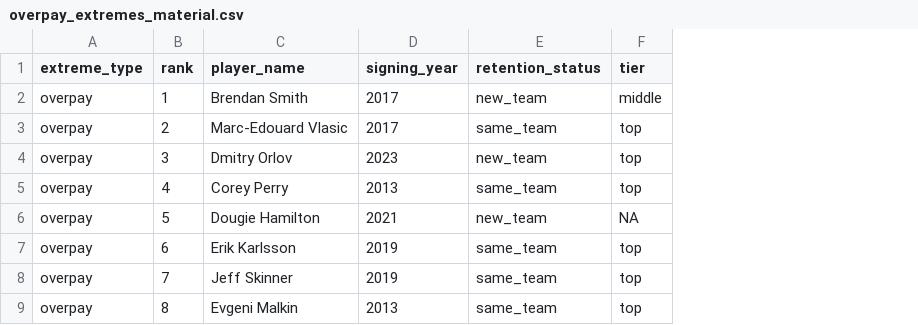
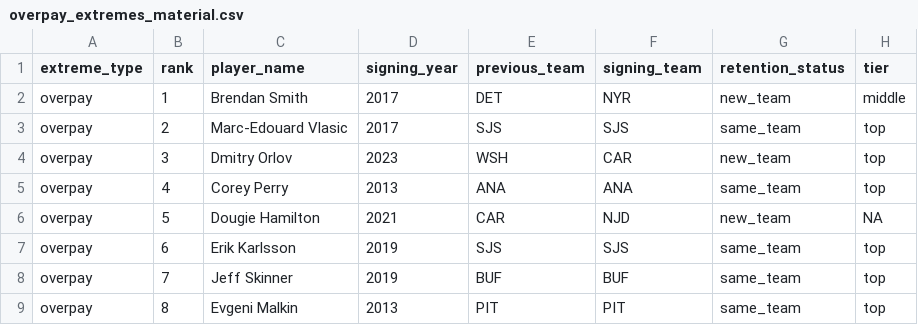
Before and after one commit to rmallorybpc/nhl-play-for-contract, a CSV file: output/tables/overpay_extremes_material.csv, drawn as a sheet; only a part is shown; the diff names each change by its address in the sheet, - before the commit and + after, or states it on an @@ line.

Commit message:
Add previous and signing team data to analysis and output files; update HTML footers for consistency

```diff
--- a/output/tables/overpay_extremes_material.csv
+++ b/output/tables/overpay_extremes_material.csv
+column E (previous_team), rows 2-9: DET | SJS | WSH | ANA | CAR | SJS | BUF | PIT
+column F (signing_team), rows 2-9: NYR | SJS | CAR | ANA | NJD | SJS | BUF | PIT
```
Also changed, not shown: 7 other files.
